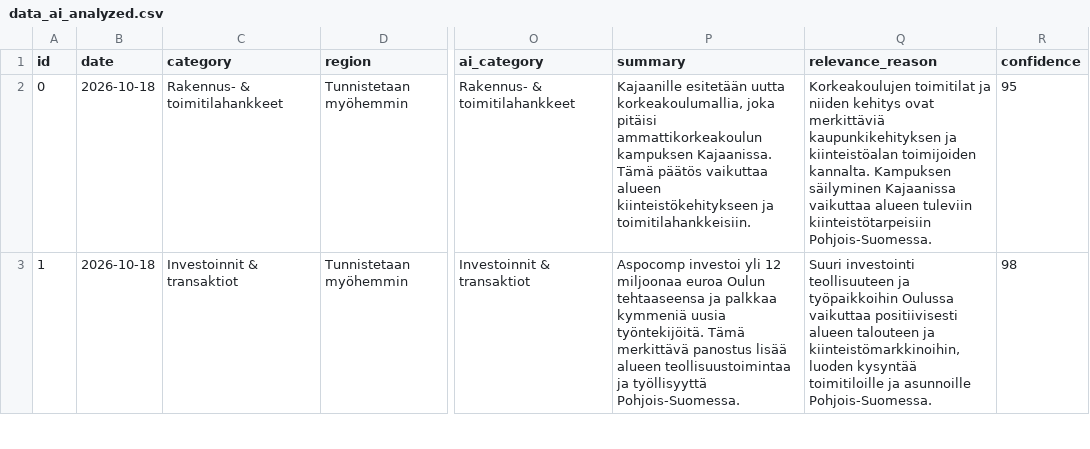
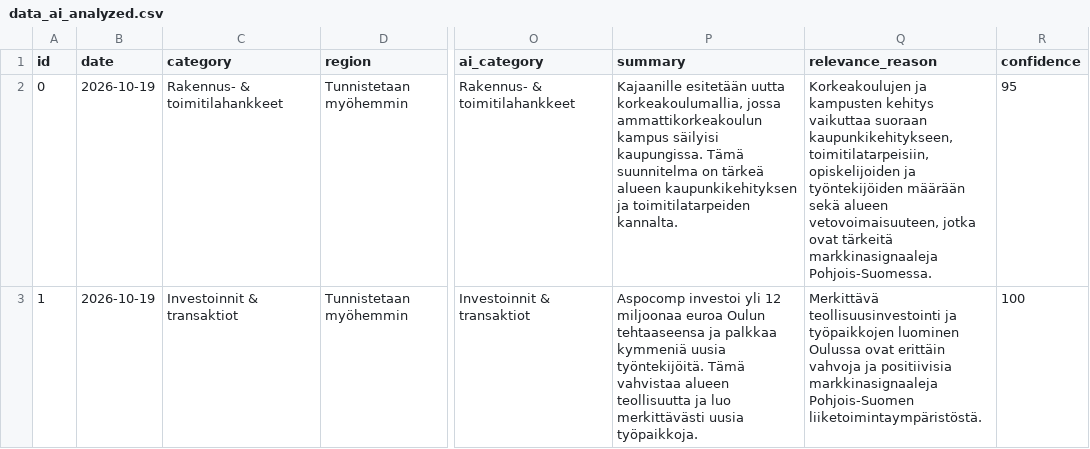
Before and after one commit to Annijy/BBF-dashboard, a CSV file: data_ai_analyzed.csv, drawn as a sheet; only a part is shown, gaps mark what is left out; the diff covers the shown part only; the diff names each change by its address in the sheet, - before the commit and + after, or states it on an @@ line.

```diff
--- a/data_ai_analyzed.csv
+++ b/data_ai_analyzed.csv
-B2:B3 (date): 2026-10-18
+B2:B3 (date): 2026-10-19
-P2 (summary): …uutta korkeakoulumallia, joka pitäisi ammattikorkeakoulun kampuksen Kajaanissa. Tämä päätös vaikuttaa alueen kiinteistökehitykseen ja toimitilahankkeisiin.
+P2 (summary): …uutta korkeakoulumallia, jossa ammattikorkeakoulun kampus säilyisi kaupungissa. Tämä suunnitelma on tärkeä alueen kaupunkikehityksen ja toimitilatarpeiden kannalta.
-Q2 (relevance_reason): Korkeakoulujen toimitilat ja niiden kehitys ovat merkittäviä kaupunkikehityksen ja kiinteistöalan toimijoiden kannalta. Kampuksen säilyminen Kajaanissa vaikuttaa alueen tuleviin kiinteistötarpeisiin Pohjois-Suomessa.
+Q2 (relevance_reason): Korkeakoulujen ja kampusten kehitys vaikuttaa suoraan kaupunkikehitykseen, toimitilatarpeisiin, opiskelijoiden ja työntekijöiden määrään sekä alueen vetovoimaisuuteen, jotka ovat tärkeitä markkinasignaaleja Pohjois-Suomessa.
-P3 (summary): …työntekijöitä. Tämä merkittävä panostus lisää alueen teollisuustoimintaa ja työllisyyttä Pohjois-Suomessa.
+P3 (summary): …työntekijöitä. Tämä vahvistaa alueen teollisuutta ja luo merkittävästi uusia työpaikkoja.
-Q3 (relevance_reason): Suuri investointi teollisuuteen ja työpaikkoihin Oulussa vaikuttaa positiivisesti alueen talouteen ja kiinteistömarkkinoihin, luoden kysyntää toimitiloille ja asunnoille Pohjois-Suomessa.
+Q3 (relevance_reason): Merkittävä teollisuusinvestointi ja työpaikkojen luominen Oulussa ovat erittäin vahvoja ja positiivisia markkinasignaaleja Pohjois-Suomen liiketoimintaympäristöstä.
-R3 (confidence): 98
+R3 (confidence): 100
```
Also changed, not shown: 86 edited cells elsewhere in this file, data.csv, data_scored.csv.
